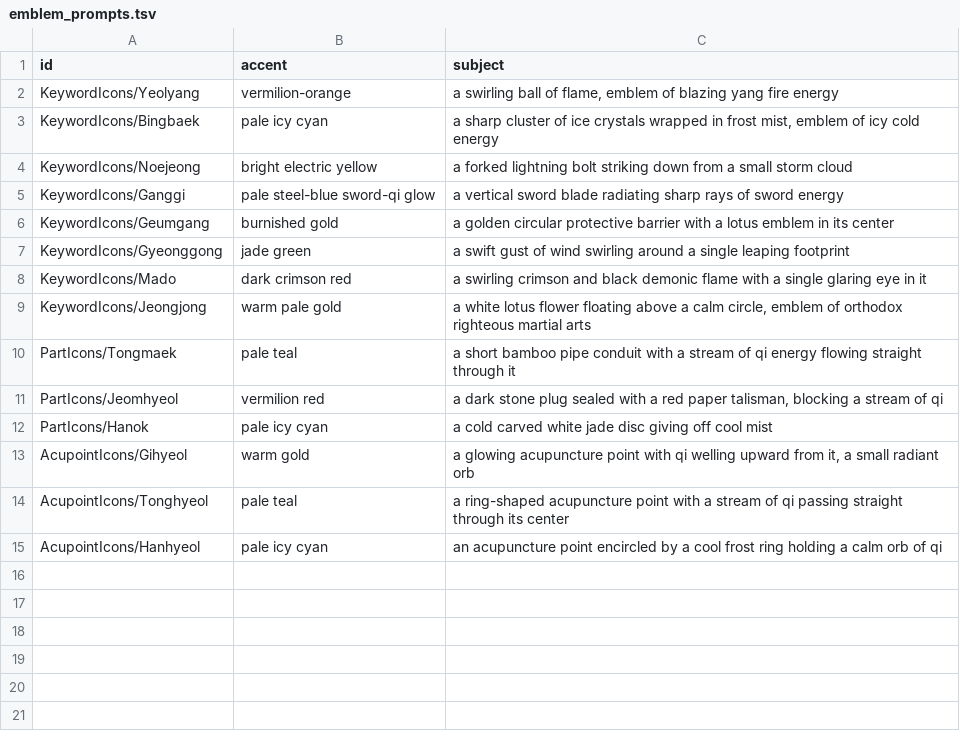
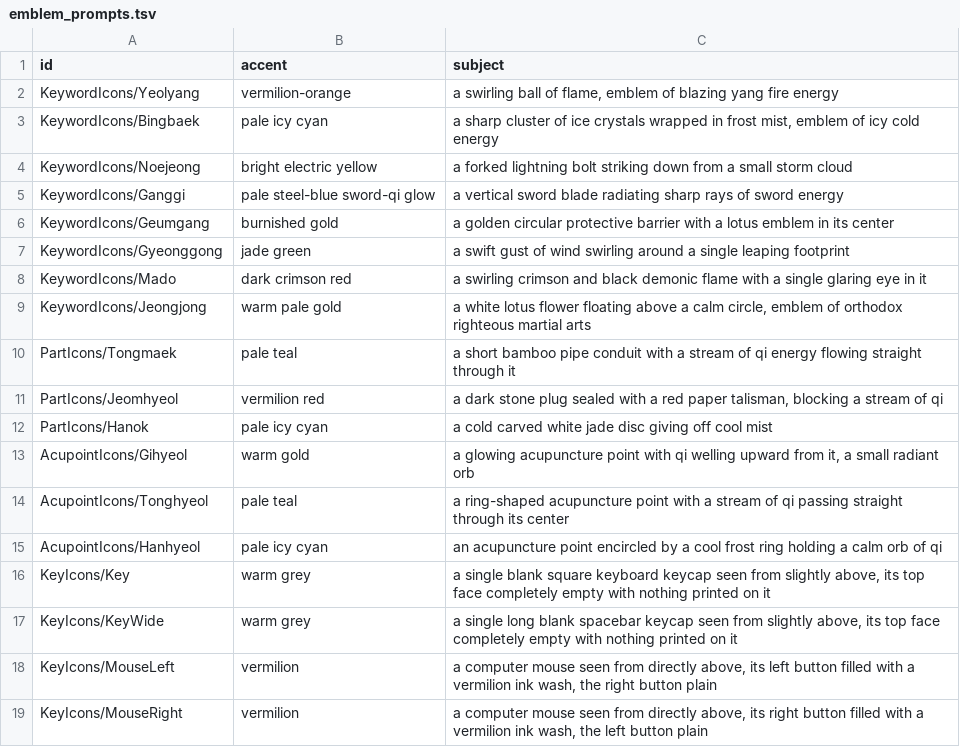
Before and after one commit to pmj713/AThousandDawns, a TSV file: Assets/_Game/Art/UI/Tools~/emblem_prompts.tsv (was Assets/_Game/Art/UI/Icons/Tools~/emblem_prompts.tsv), drawn as a sheet.

```diff
--- a/Assets/_Game/Art/UI/Icons/Tools~/emblem_prompts.tsv
+++ b/Assets/_Game/Art/UI/Tools~/emblem_prompts.tsv
@@ -15 +15,5 @@ AcupointIcons/Tonghyeol	pale teal	a ring-shaped acupuncture point with a stream
 AcupointIcons/Hanhyeol	pale icy cyan	an acupuncture point encircled by a cool frost ring holding a calm orb of qi
+KeyIcons/Key	warm grey	a single blank square keyboard keycap seen from slightly above, its top face completely empty with nothing printed on it
+KeyIcons/KeyWide	warm grey	a single long blank spacebar keycap seen from slightly above, its top face completely empty with nothing printed on it
+KeyIcons/MouseLeft	vermilion	a computer mouse seen from directly above, its left button filled with a vermilion ink wash, the right button plain
+KeyIcons/MouseRight	vermilion	a computer mouse seen from directly above, its right button filled with a vermilion ink wash, the left button plain
```
Also changed, not shown: Assets/_Game/Art/UI/Tools~/emblem_sources.tsv, 45 other files.
